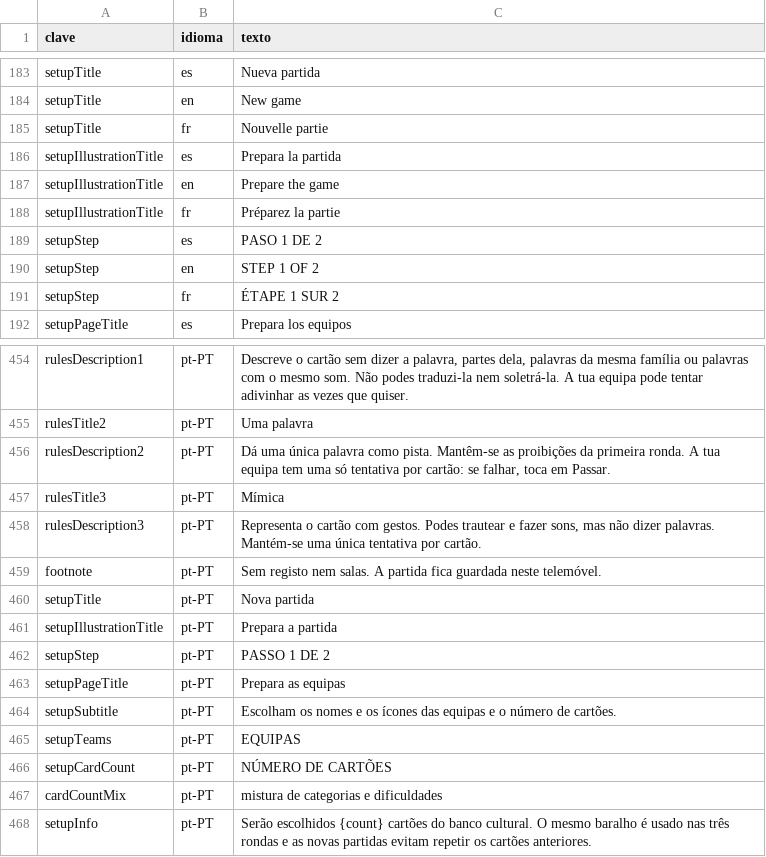
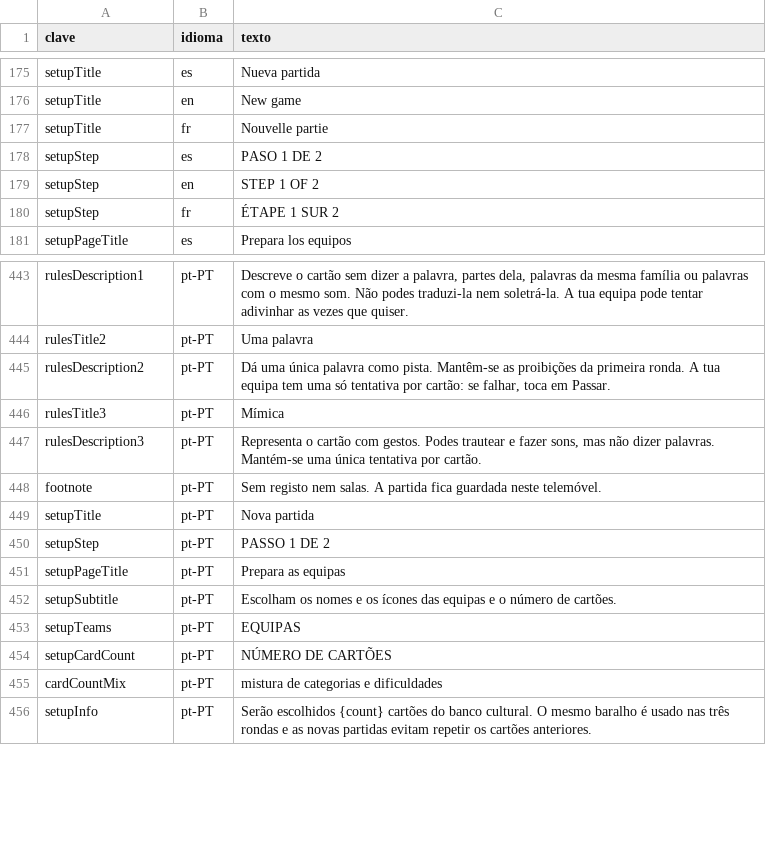
Before and after one commit to virglez/vdouble-word-game, a CSV file: data/ui_text.csv, drawn as a sheet; only a part is shown, gaps mark what is left out; the diff covers the shown part only; the diff names each change by its address in the sheet, - before the commit and + after, or states it on an @@ line.

```diff
--- a/data/ui_text.csv
+++ b/data/ui_text.csv
-row 186: setupIllustrationTitle | es | Prepara la partida
-row 187: setupIllustrationTitle | en | Prepare the game
-row 188: setupIllustrationTitle | fr | Préparez la partie
-row 461: setupIllustrationTitle | pt-PT | Prepara a partida
```
Also changed, not shown: 24 removed rows elsewhere in this file, 32 other files.
